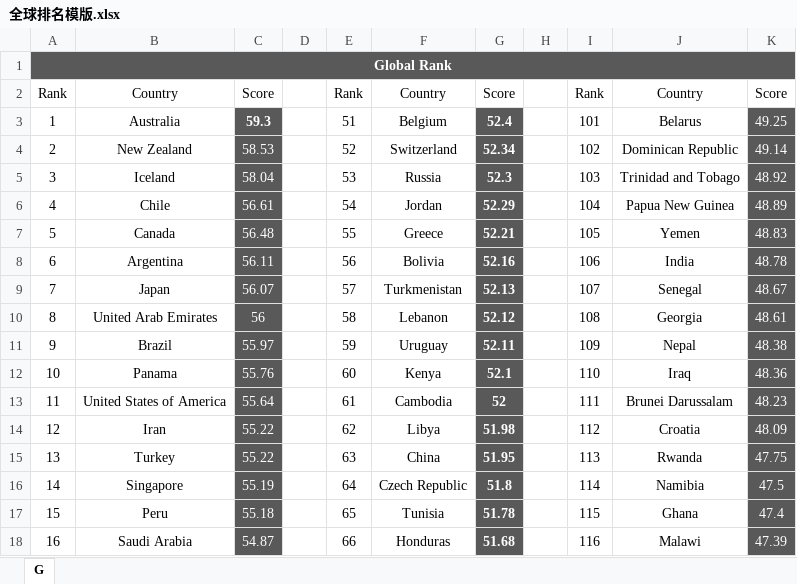
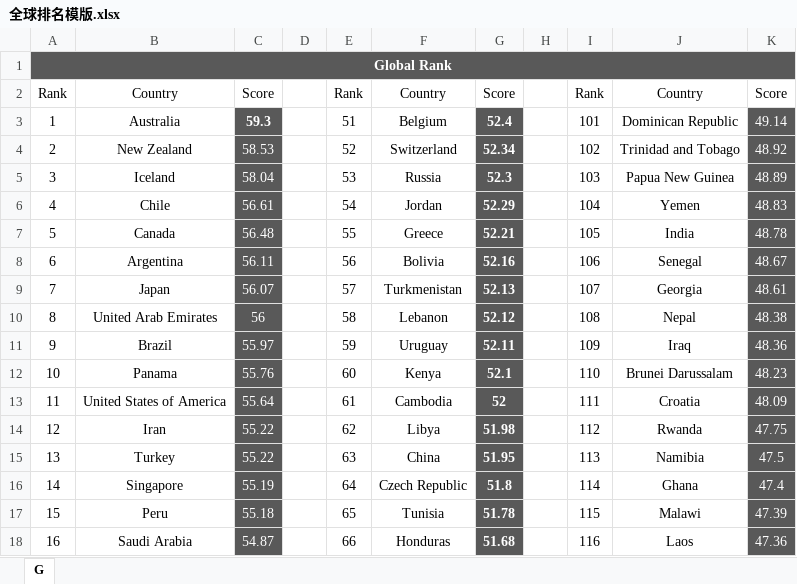
Before and after one commit to DayuGuo/OHI2021, an Excel workbook: B-IDI/全球排名模版.xlsx, sheet G, drawn as a sheet; only a part is shown; values as stored, in another font and other column widths than the file's, no borders; the diff covers the shown part only; the diff names each change by its address in the sheet, - before the commit and + after, or states it on an @@ line.

```diff
--- a/B-IDI/全球排名模版.xlsx (sheet G)
+++ b/B-IDI/全球排名模版.xlsx (sheet G)
-J3: Belarus
+J3: Dominican Republic
-K3: 49.25
+K3: 49.14
-J4: Dominican Republic
+J4: Trinidad and Tobago
-K4: 49.14
+K4: 48.92
-J5: Trinidad and Tobago
+J5: Papua New Guinea
-K5: 48.92
+K5: 48.89
-J6: Papua New Guinea
+J6: Yemen
-K6: 48.89
+K6: 48.83
-J7: Yemen
+J7: India
-K7: 48.83
+K7: 48.78
-J8: India
+J8: Senegal
-K8: 48.78
+K8: 48.67
-J9: Senegal
+J9: Georgia
-K9: 48.67
+K9: 48.61
-J10: Georgia
+J10: Nepal
-K10: 48.61
+K10: 48.38
-J11: Nepal
+J11: Iraq
-K11: 48.38
+K11: 48.36
-J12: Iraq
+J12: Brunei Darussalam
-K12: 48.36
+K12: 48.23
-J13: Brunei Darussalam
+J13: Croatia
-K13: 48.23
+K13: 48.09
-J14: Croatia
+J14: Rwanda
-K14: 48.09
+K14: 47.75
-J15: Rwanda
+J15: Namibia
-K15: 47.75
+K15: 47.5
-J16: Namibia
+J16: Ghana
-K16: 47.5
+K16: 47.4
-J17: Ghana
+J17: Malawi
-K17: 47.4
+K17: 47.39
-J18: Malawi
+J18: Laos
-K18: 47.39
+K18: 47.36
```
Also changed, not shown: 60 edited cells and cell formats elsewhere in this sheet, 4 other files.
